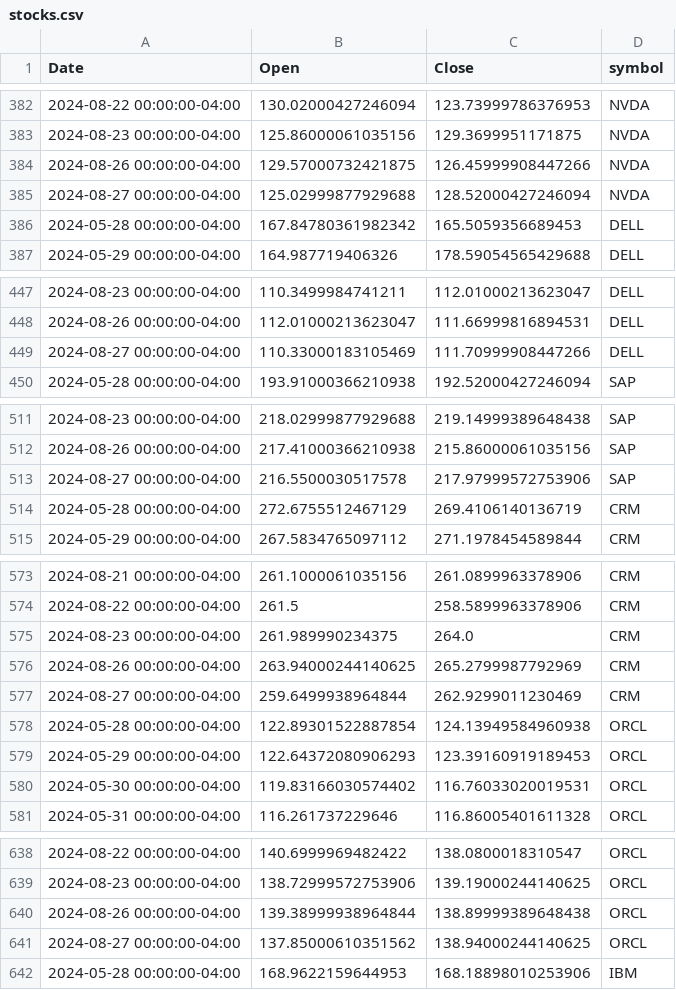
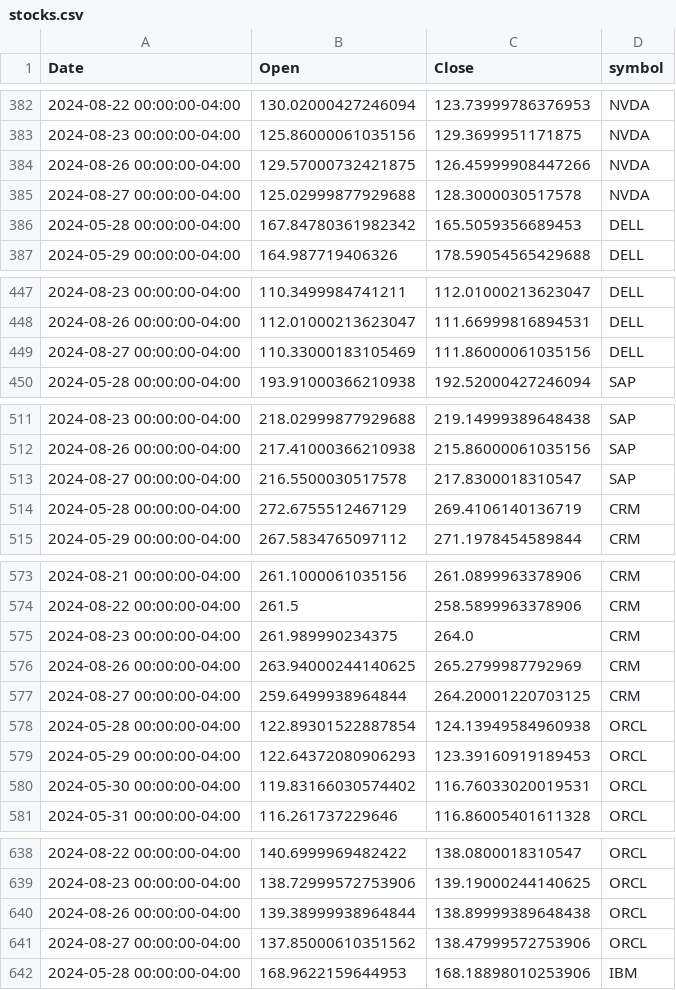
Before and after one commit to daniel-menna/stockrefresh, a CSV file: include/datasets/stocks.csv, drawn as a sheet; only a part is shown, gaps mark what is left out; the diff covers the shown part only.

```diff
--- a/include/datasets/stocks.csv
+++ b/include/datasets/stocks.csv
@@ -384,3 +384,3 @@ Date,Open,Close,symbol
 2024-08-26 00:00:00-04:00,129.57000732421875,126.45999908447266,NVDA
-2024-08-27 00:00:00-04:00,125.02999877929688,128.52000427246094,NVDA
+2024-08-27 00:00:00-04:00,125.02999877929688,128.3000030517578,NVDA
 2024-05-28 00:00:00-04:00,167.84780361982342,165.5059356689453,DELL
@@ -448,3 +448,3 @@ Date,Open,Close,symbol
 2024-08-26 00:00:00-04:00,112.01000213623047,111.66999816894531,DELL
-2024-08-27 00:00:00-04:00,110.33000183105469,111.70999908447266,DELL
+2024-08-27 00:00:00-04:00,110.33000183105469,111.86000061035156,DELL
 2024-05-28 00:00:00-04:00,193.91000366210938,192.52000427246094,SAP
@@ -512,3 +512,3 @@ Date,Open,Close,symbol
 2024-08-26 00:00:00-04:00,217.41000366210938,215.86000061035156,SAP
-2024-08-27 00:00:00-04:00,216.5500030517578,217.97999572753906,SAP
+2024-08-27 00:00:00-04:00,216.5500030517578,217.8300018310547,SAP
 2024-05-28 00:00:00-04:00,272.6755512467129,269.4106140136719,CRM
@@ -576,3 +576,3 @@ Date,Open,Close,symbol
 2024-08-26 00:00:00-04:00,263.94000244140625,265.2799987792969,CRM
-2024-08-27 00:00:00-04:00,259.6499938964844,262.9299011230469,CRM
+2024-08-27 00:00:00-04:00,259.6499938964844,264.20001220703125,CRM
 2024-05-28 00:00:00-04:00,122.89301522887854,124.13949584960938,ORCL
@@ -640,3 +640,3 @@ Date,Open,Close,symbol
 2024-08-26 00:00:00-04:00,139.38999938964844,138.89999389648438,ORCL
-2024-08-27 00:00:00-04:00,137.85000610351562,138.94000244140625,ORCL
+2024-08-27 00:00:00-04:00,137.85000610351562,138.47999572753906,ORCL
 2024-05-28 00:00:00-04:00,168.9622159644953,168.18898010253906,IBM
```
Also changed, not shown: 7 edited cells elsewhere in this file, 8 other files.
